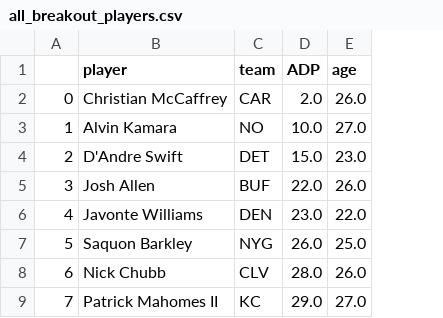
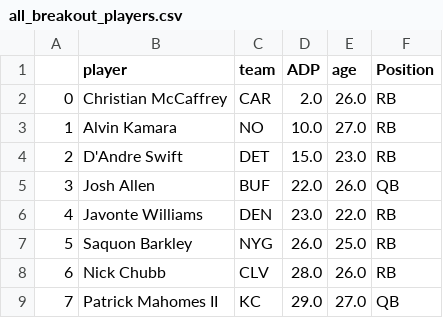
Before and after one commit to ChinaiArman/Fantasy-Football-Analyzer, a CSV file: 2022_calculations/all_breakout_players.csv, drawn as a sheet; only a part is shown; the diff names each change by its address in the sheet, - before the commit and + after, or states it on an @@ line.

Commit message:
Add positions to final output

```diff
--- a/2022_calculations/all_breakout_players.csv
+++ b/2022_calculations/all_breakout_players.csv
+column F (Position), rows 2-9: RB | RB | RB | QB | RB | RB | RB | QB
```
Also changed, not shown: 1 other file.
